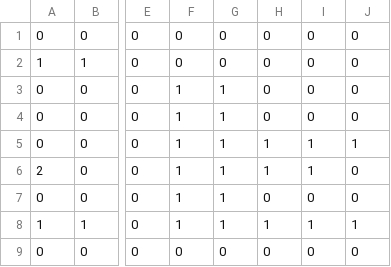
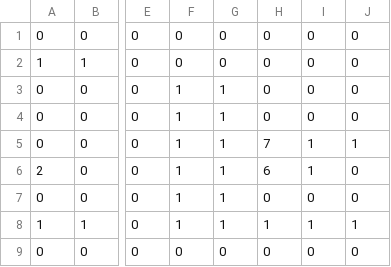
Before and after one commit to cpsc436-pandaxpress/CPSC436-Project, a CSV file: data/levels/level_4.csv, drawn as a sheet; only a part is shown, gaps mark what is left out; the diff names each change by its address in the sheet, - before the commit and + after, or states it on an @@ line.

```diff
--- a/data/levels/level_4.csv
+++ b/data/levels/level_4.csv
-H5: 1
+H5: 7
-H6: 1
+H6: 6
```
Also changed, not shown: 3 other files.
